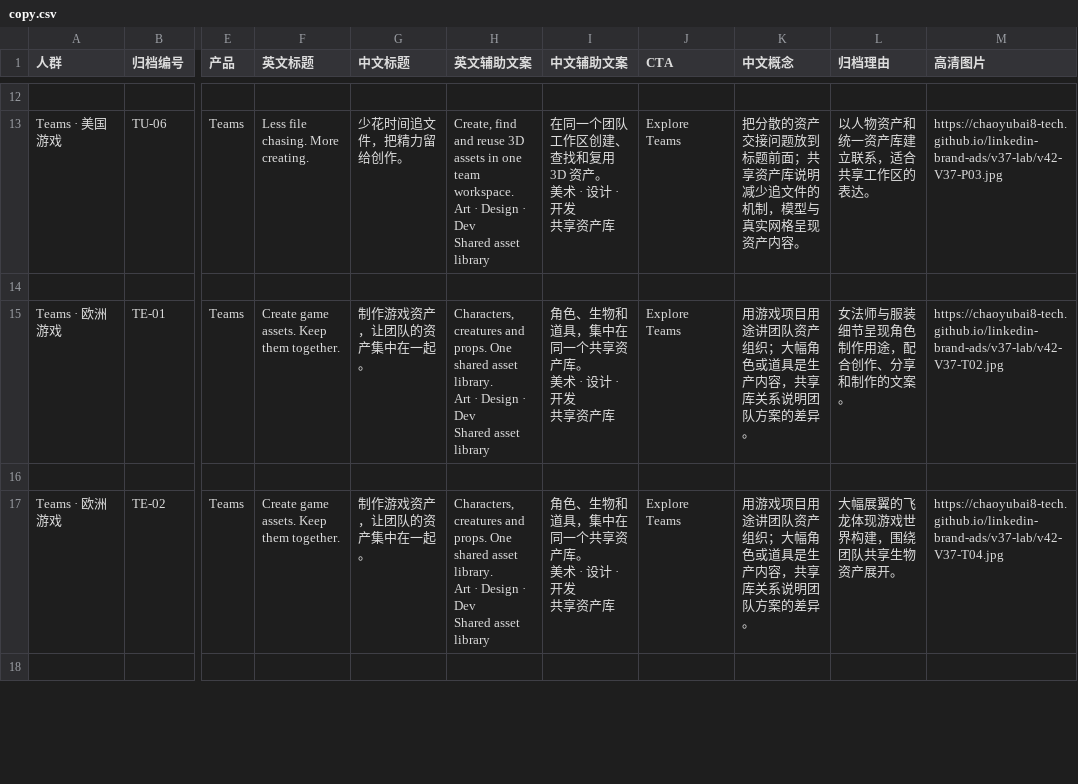
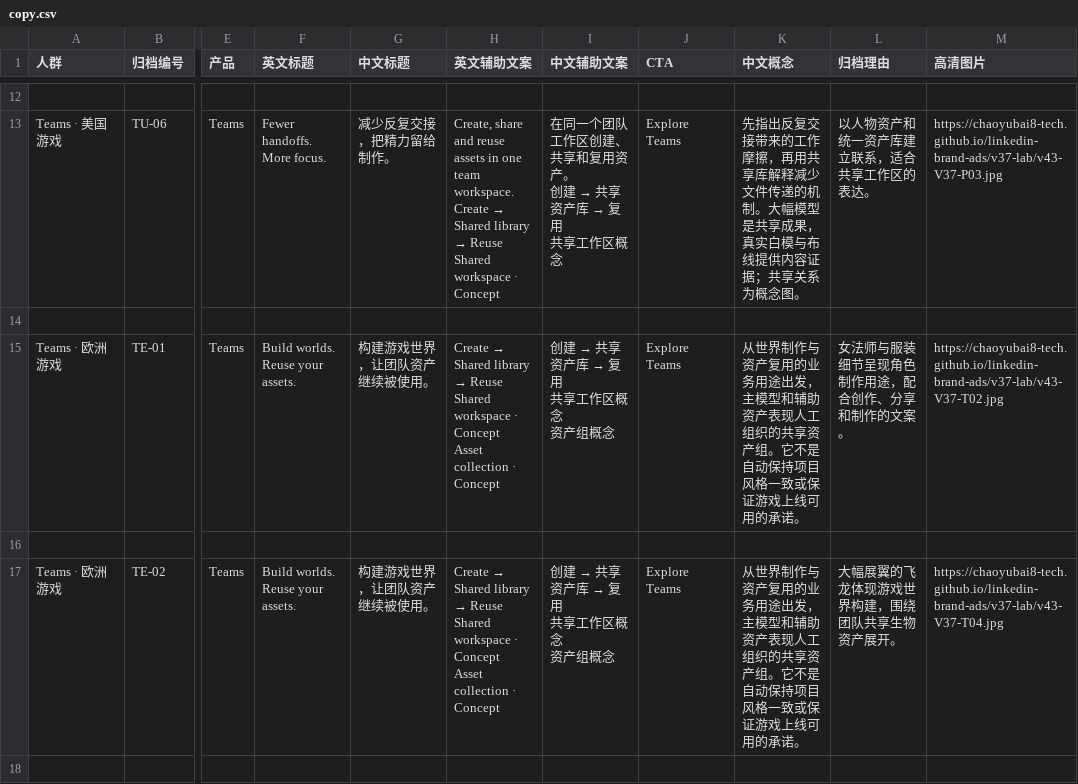
Before and after one commit to chaoyubai8-tech/linkedin-brand-ads, a CSV file: v37-lab/copy.csv, drawn as a sheet; only a part is shown, gaps mark what is left out; ↵ is a line break in a cell; the diff covers the shown part only; the diff names each change by its address in the sheet, - before the commit and + after, or states it on an @@ line.

```diff
--- a/v37-lab/copy.csv
+++ b/v37-lab/copy.csv
-F13 (英文标题): Less file chasing. More creating.
+F13 (英文标题): Fewer handoffs. More focus.
-G13 (中文标题): 少花时间追文件，把精力留给创作。
+G13 (中文标题): 减少反复交接，把精力留给制作。
@@ H13 (英文辅助文案): Create, find and reuse 3D assets in one team workspace. ↵ Art · Design · Dev ↵ Shared asset library → Create, share and reuse assets in one team workspace. ↵ Create → Shared library → Reuse ↵ Shared workspace · Concept @@
@@ I13 (中文辅助文案): 在同一个团队工作区创建、查找和复用 3D 资产。 ↵ 美术 · 设计 · 开发 ↵ 共享资产库 → 在同一个团队工作区创建、共享和复用资产。 ↵ 创建 → 共享资产库 → 复用 ↵ 共享工作区概念 @@
-K13 (中文概念): 把分散的资产交接问题放到标题前面；共享资产库说明减少追文件的机制，模型与真实网格呈现资产内容。
+K13 (中文概念): 先指出反复交接带来的工作摩擦，再用共享库解释减少文件传递的机制。大幅模型是共享成果，真实白模与布线提供内容证据；共享关系为概念图。
-M13 (高清图片): https://chaoyubai8-tech.github.io/linkedin-brand-ads/v37-lab/v42-V37-P03.jpg
+M13 (高清图片): https://chaoyubai8-tech.github.io/linkedin-brand-ads/v37-lab/v43-V37-P03.jpg
-F15 (英文标题): Create game assets. Keep them together.
+F15 (英文标题): Build worlds. Reuse your assets.
-G15 (中文标题): 制作游戏资产，让团队的资产集中在一起。
+G15 (中文标题): 构建游戏世界，让团队资产继续被使用。
@@ H15 (英文辅助文案): Characters, creatures and props. One shared asset library. ↵ Art · Design · Dev ↵ Shared asset library → Create → Shared library → Reuse ↵ Shared workspace · Concept ↵ Asset collection · Concept @@
@@ I15 (中文辅助文案): 角色、生物和道具，集中在同一个共享资产库。 ↵ 美术 · 设计 · 开发 ↵ 共享资产库 → 创建 → 共享资产库 → 复用 ↵ 共享工作区概念 ↵ 资产组概念 @@
-K15 (中文概念): 用游戏项目用途讲团队资产组织；大幅角色或道具是生产内容，共享库关系说明团队方案的差异。
+K15 (中文概念): 从世界制作与资产复用的业务用途出发，主模型和辅助资产表现人工组织的共享资产组。它不是自动保持项目风格一致或保证游戏上线可用的承诺。
-M15 (高清图片): https://chaoyubai8-tech.github.io/linkedin-brand-ads/v37-lab/v42-V37-T02.jpg
+M15 (高清图片): https://chaoyubai8-tech.github.io/linkedin-brand-ads/v37-lab/v43-V37-T02.jpg
-F17 (英文标题): Create game assets. Keep them together.
+F17 (英文标题): Build worlds. Reuse your assets.
-G17 (中文标题): 制作游戏资产，让团队的资产集中在一起。
+G17 (中文标题): 构建游戏世界，让团队资产继续被使用。
@@ H17 (英文辅助文案): Characters, creatures and props. One shared asset library. ↵ Art · Design · Dev ↵ Shared asset library → Create → Shared library → Reuse ↵ Shared workspace · Concept ↵ Asset collection · Concept @@
@@ I17 (中文辅助文案): 角色、生物和道具，集中在同一个共享资产库。 ↵ 美术 · 设计 · 开发 ↵ 共享资产库 → 创建 → 共享资产库 → 复用 ↵ 共享工作区概念 ↵ 资产组概念 @@
-K17 (中文概念): 用游戏项目用途讲团队资产组织；大幅角色或道具是生产内容，共享库关系说明团队方案的差异。
+K17 (中文概念): 从世界制作与资产复用的业务用途出发，主模型和辅助资产表现人工组织的共享资产组。它不是自动保持项目风格一致或保证游戏上线可用的承诺。
-M17 (高清图片): https://chaoyubai8-tech.github.io/linkedin-brand-ads/v37-lab/v42-V37-T04.jpg
+M17 (高清图片): https://chaoyubai8-tech.github.io/linkedin-brand-ads/v37-lab/v43-V37-T04.jpg
```
Also changed, not shown: 126 edited cells elsewhere in this file, 21 other files.
